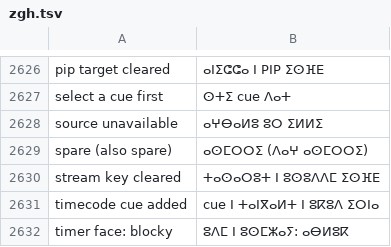
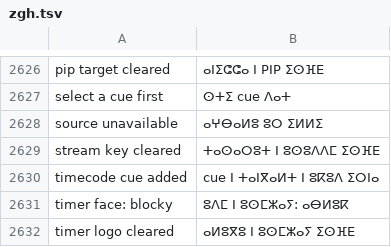
Before and after one commit to Utopian-Academy/Deckboy, a TSV file: data/lang/zgh.tsv, drawn as a sheet; only a part is shown, gaps mark what is left out; the shorter side is filled out with more unchanged rows.

```diff
--- a/data/lang/zgh.tsv
+++ b/data/lang/zgh.tsv
@@ -2628,3 +2628,2 @@ select a cue first	ⵙⵜⵉ cue ⴷⴰⵜ
 source unavailable	ⴰⵖⴱⴰⵍⵓ ⵓⵔ ⵉⵍⵍⵉ
-spare (also spare)	ⴰⵙⵎⵔⵔⵉ (ⴷⴰⵖ ⴰⵙⵎⵔⵔⵉ)
 stream key cleared	ⵜⴰⵙⴰⵔⵓⵜ ⵏ ⵓⵙⵓⴷⴷⵎ ⵉⵙⴼⴹ
```
Also changed, not shown: data/lang/ar.tsv, data/lang/bg.tsv, 32 other files.
